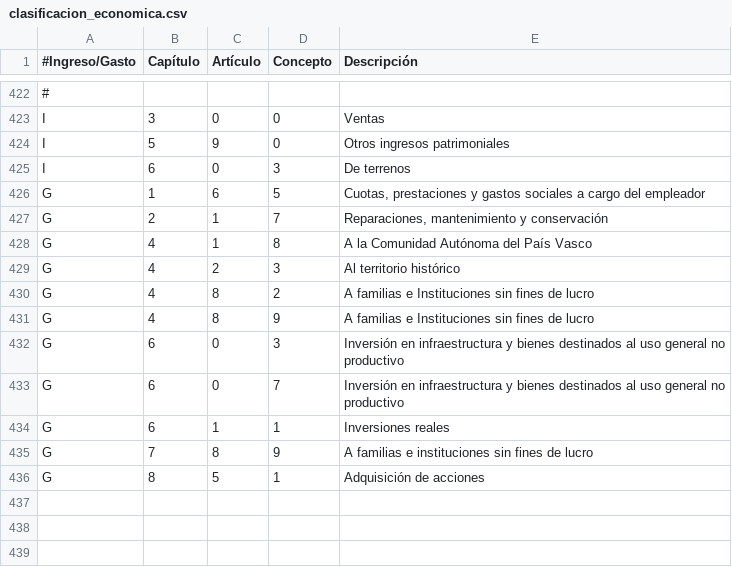
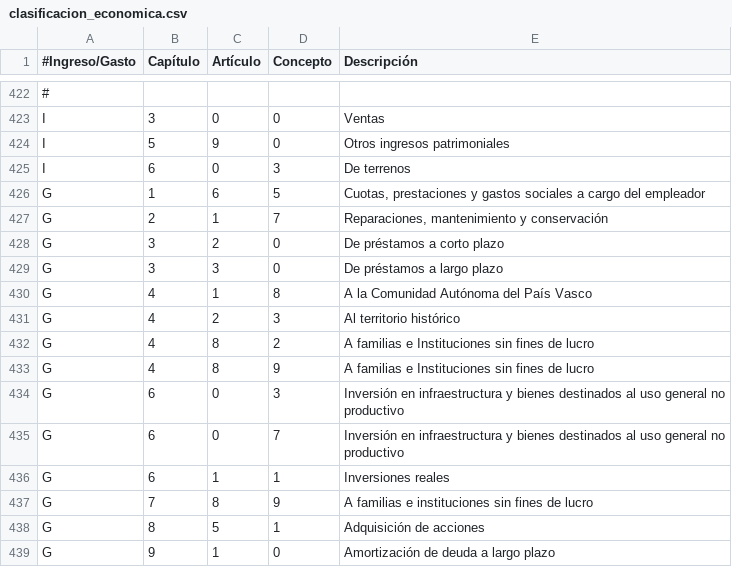
Before and after one commit to civio/presupuesto-vitoriagasteiz, a CSV file: data/es/clasificacion_economica.csv, drawn as a sheet; only a part is shown, gaps mark what is left out; the diff names each change by its address in the sheet, - before the commit and + after, or states it on an @@ line.

```diff
--- a/data/es/clasificacion_economica.csv
+++ b/data/es/clasificacion_economica.csv
+row 428: G | 3 | 2 | 0 | De préstamos a corto plazo
+row 429: G | 3 | 3 | 0 | De préstamos a largo plazo
+row 439: G | 9 | 1 | 0 | Amortización de deuda a largo plazo
```
Also changed, not shown: data/es/areas_funcionales.csv, data/eu/areas_funcionales.csv, 5 other files.
